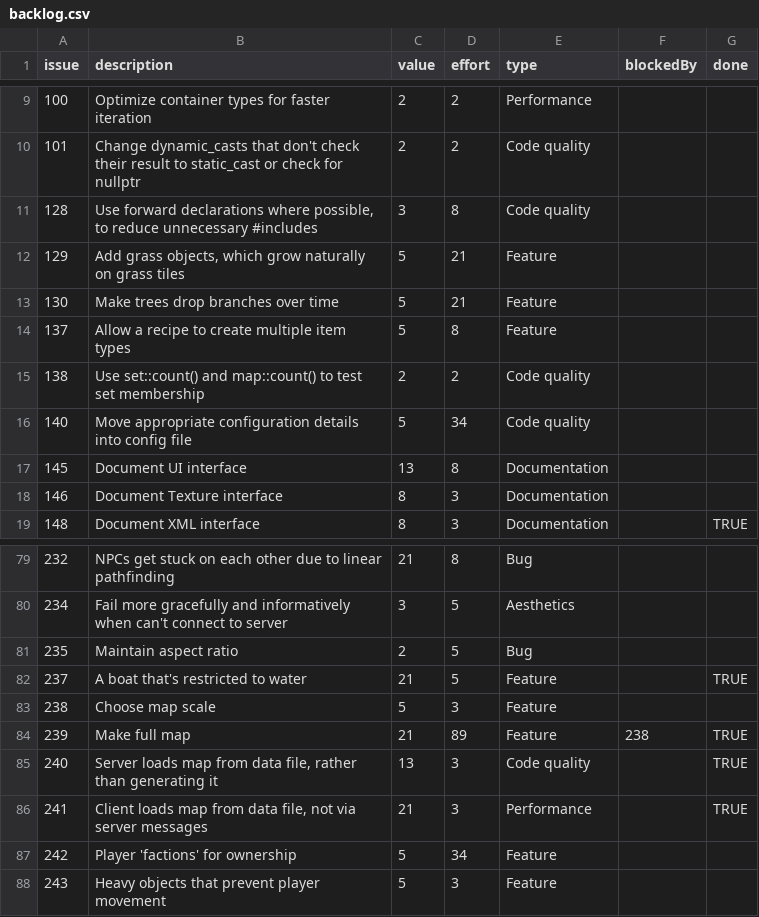
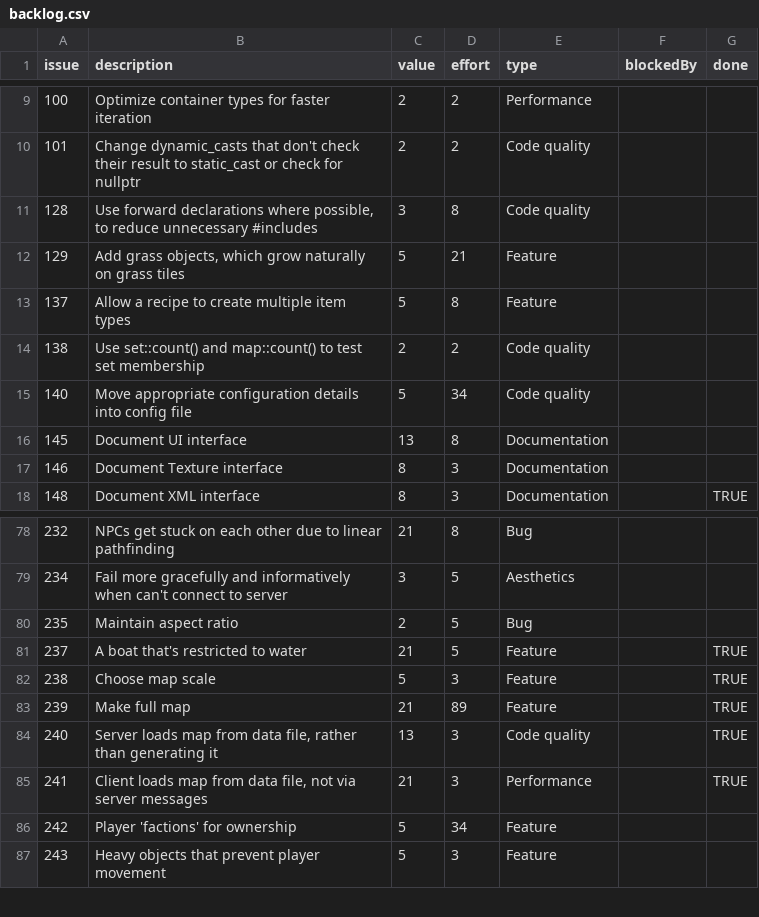
Before and after one commit to timgurto/Hellas, a CSV file: doc/backlog/backlog.csv, drawn as a sheet; only a part is shown, gaps mark what is left out.

```diff
--- a/doc/backlog/backlog.csv
+++ b/doc/backlog/backlog.csv
@@ -12,3 +12,2 @@ issue,description,value,effort,type,blockedBy,done
 129,"Add grass objects, which grow naturally on grass tiles",5,21,Feature,,
-130,Make trees drop branches over time,5,21,Feature,,
 137,Allow a recipe to create multiple item types,5,8,Feature,,
@@ -82,4 +81,4 @@ issue,description,value,effort,type,blockedBy,done
 237,A boat that's restricted to water,21,5,Feature,,TRUE
-238,Choose map scale,5,3,Feature,,
-239,Make full map,21,89,Feature,238,TRUE
+238,Choose map scale,5,3,Feature,,TRUE
+239,Make full map,21,89,Feature,,TRUE
 240,"Server loads map from data file, rather than generating it",13,3,Code quality,,TRUE
```
Also changed, not shown: 3 other files.
